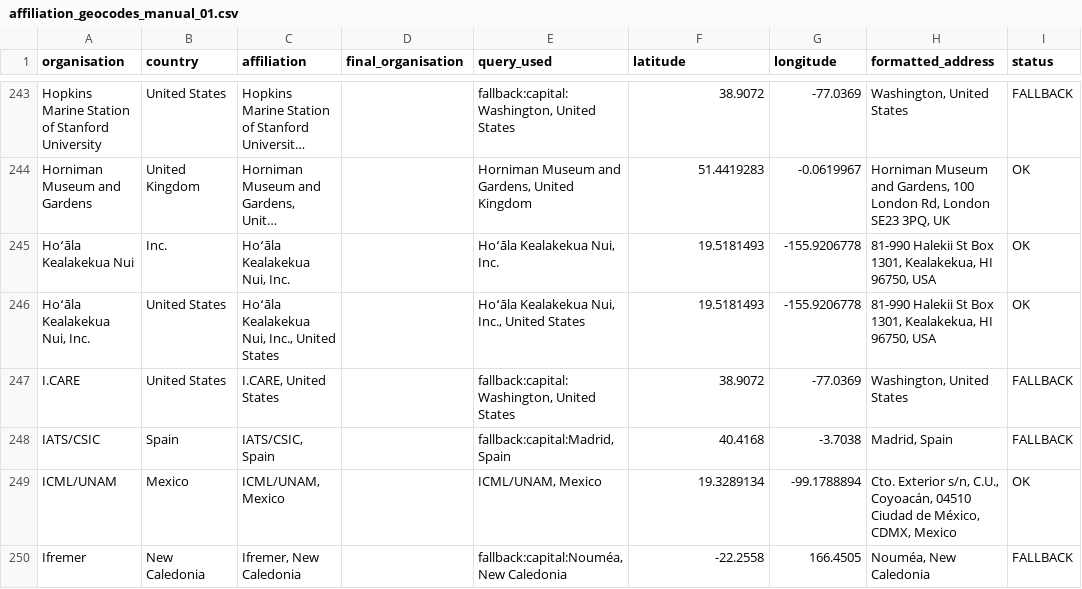
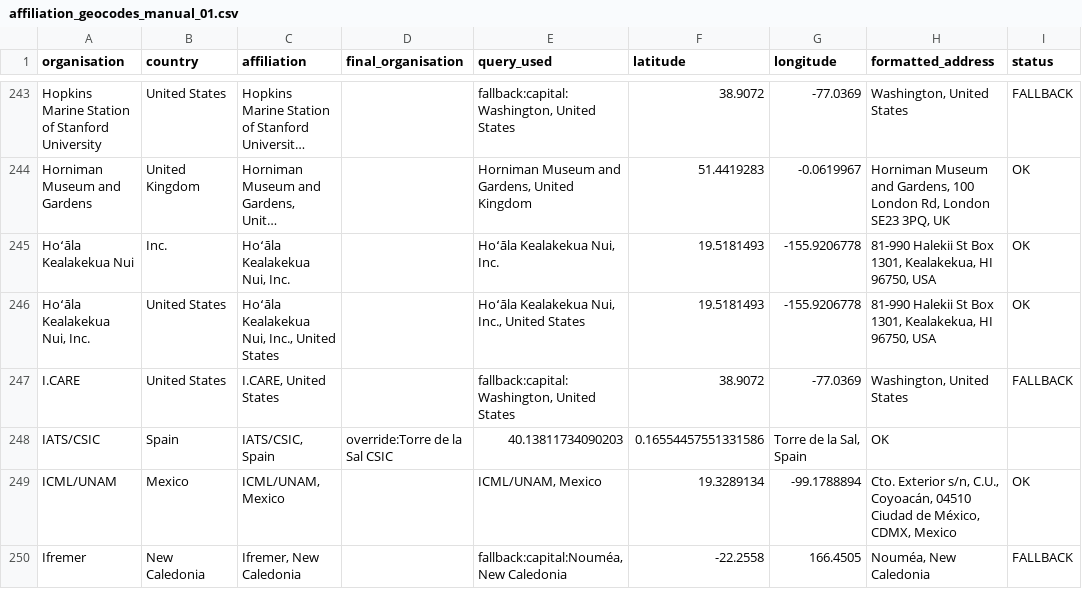
Before and after one commit to orlando-code/explore-icrs-2026, a CSV file: data/geocodes/affiliation_geocodes_manual_01.csv, drawn as a sheet; only a part is shown, gaps mark what is left out; long unchanged cells end in ….

Commit message:
added override for Instituto de Acuicultura Torre de la Sal

```diff
--- a/data/geocodes/affiliation_geocodes_manual_01.csv
+++ b/data/geocodes/affiliation_geocodes_manual_01.csv
@@ -247,3 +247,3 @@ Hoʻāla Kealakekua Nui,Inc.,"Hoʻāla Kealakekua Nui, Inc.",,"Hoʻāla Kealakek
 I.CARE,United States,"I.CARE, United States",,"fallback:capital:Washington, United States",38.9072,-77.0369,"Washington, United States",FALLBACK
-IATS/CSIC,Spain,"IATS/CSIC, Spain",,"fallback:capital:Madrid, Spain",40.4168,-3.7038,"Madrid, Spain",FALLBACK
+IATS/CSIC,Spain,"IATS/CSIC, Spain",override:Torre de la Sal CSIC,40.13811734090203,0.16554457551331586,"Torre de la Sal, Spain",OK
 ICML/UNAM,Mexico,"ICML/UNAM, Mexico",,"ICML/UNAM, Mexico",19.3289134,-99.1788894,"Cto. Exterior s/n, C.U., Coyoacán, 04510 Ciudad de México, CDMX, Mexico",OK
```
Also changed, not shown: data/registry/affiliation_registry.csv, 3 other files.
